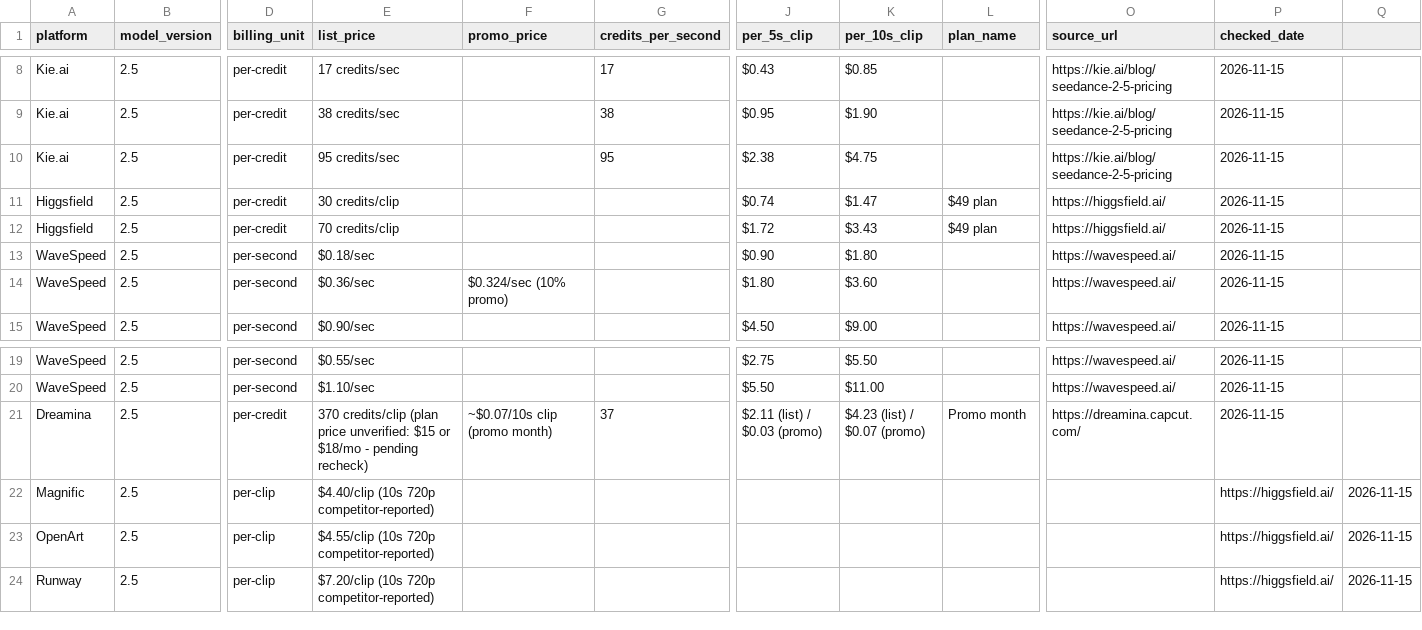
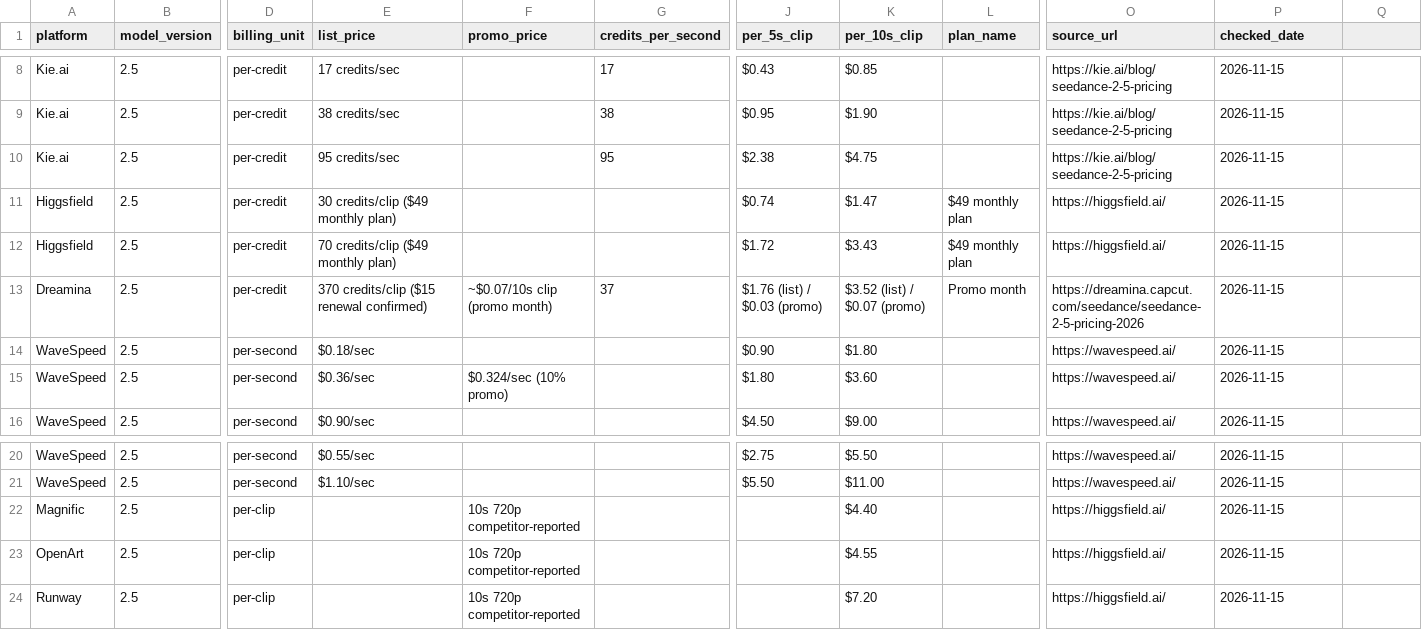
Before and after one commit to qian9332/seedance-2-5-pricing, a CSV file: seedance-2-5-pricing.csv, drawn as a sheet; only a part is shown, gaps mark what is left out; removed rows and columns are numbered as before the commit, all else as after; rows hold the shown columns only; the diff names each change by its address in the sheet, - before the commit and + after, or states it on an @@ line.

Commit message:
Fix: Dreamina $15 confirmed (10s $3.52), competitor rows into per_10s_clip, Volcano 16-col alignment, Higgsfield $49 monthly plan label

```diff
--- a/seedance-2-5-pricing.csv
+++ b/seedance-2-5-pricing.csv
-E11 (list_price): 30 credits/clip
+E11 (list_price): 30 credits/clip ($49 monthly plan)
-L11:L12 (plan_name): $49 plan
+L11:L12 (plan_name): $49 monthly plan
-E12 (list_price): 70 credits/clip
+E12 (list_price): 70 credits/clip ($49 monthly plan)
+row 13: Dreamina | 2.5 | per-credit | 370 credits/clip ($15 renewal confirmed) | ~$0.07/10s clip (promo month) | 37 | $1.76 (list) / $0.03 (promo) | $3.52 (list) / $0.07 (promo) | Promo month | https://dreamina.capcut.com/seedance/seedance-2-5-pricing-2026 | 2026-11-15
-row 21: Dreamina | 2.5 | per-credit | 370 credits/clip (plan price unverified: $15 or $18/mo - pending recheck) | ~$0.07/10s clip (promo month) | 37 | $2.11 (list) / $0.03 (promo) | $4.23 (list) / $0.07 (promo) | Promo month | https://dreamina.capcut.com/ | 2026-11-15
-E22 (list_price): $4.40/clip (10s 720p competitor-reported)
+E22 (list_price): (empty)
-F22:F24 (promo_price): (empty)
+F22:F24 (promo_price): 10s 720p competitor-reported
-K22 (per_10s_clip): (empty)
+K22 (per_10s_clip): $4.40
-O22:O24 (source_url): (empty)
+O22:O24 (source_url): https://higgsfield.ai/
-P22:P24 (checked_date): https://higgsfield.ai/
+P22:P24 (checked_date): 2026-11-15
-Q22:Q24: 2026-11-15
+Q22:Q24: (empty)
-E23 (list_price): $4.55/clip (10s 720p competitor-reported)
+E23 (list_price): (empty)
-K23 (per_10s_clip): (empty)
+K23 (per_10s_clip): $4.55
-E24 (list_price): $7.20/clip (10s 720p competitor-reported)
+E24 (list_price): (empty)
-K24 (per_10s_clip): (empty)
+K24 (per_10s_clip): $7.20
```
